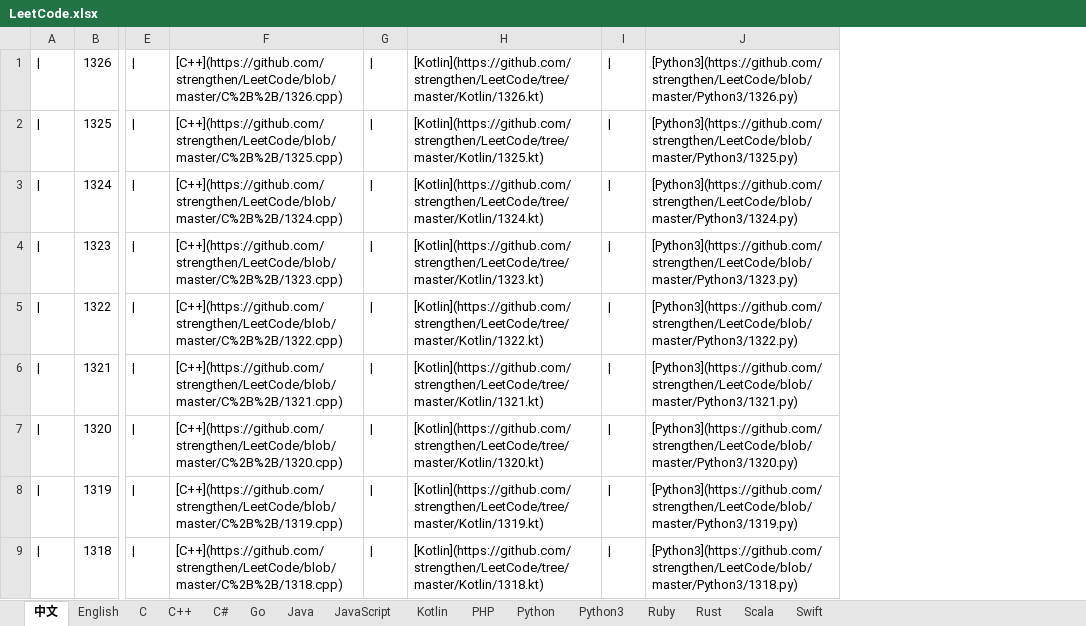
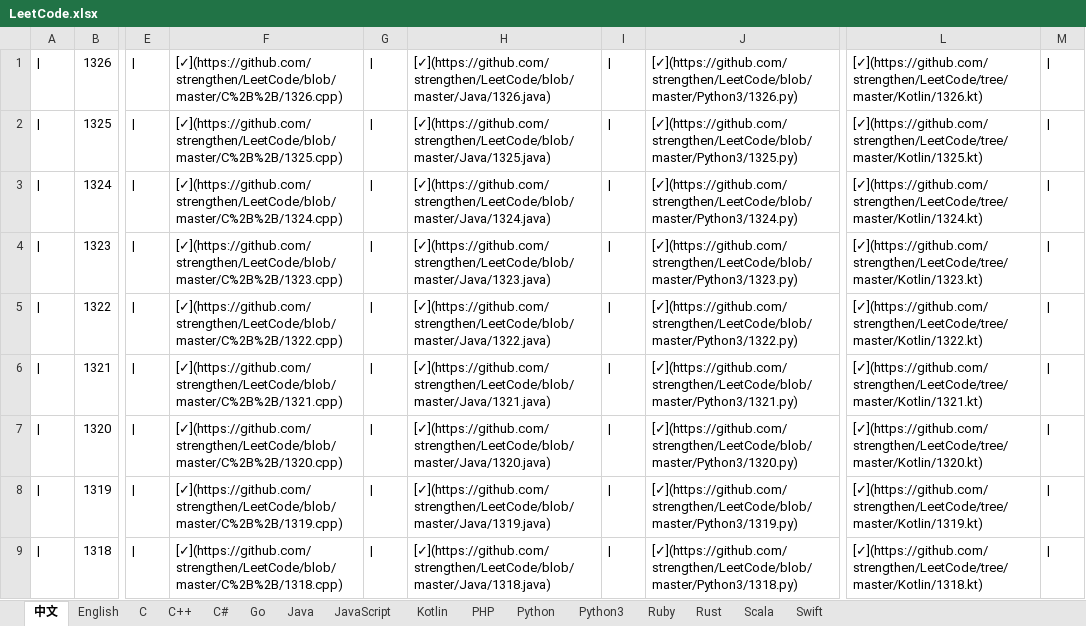
Before and after one commit to strengthen/LeetCode, an Excel workbook: MD/Image/LeetCode.xlsx, sheet 中文, drawn as a sheet; only a part is shown, gaps mark what is left out; values as stored, in another font and other column widths than the file's, no cell formats; removed rows and columns are numbered as before the commit, all else as after; the diff names each change by its address in the sheet, - before the commit and + after, or states it on an @@ line.

```diff
--- a/MD/Image/LeetCode.xlsx (sheet 中文)
+++ b/MD/Image/LeetCode.xlsx (sheet 中文)
-column F, rows 1-9: [C++](https://github.com/strengthen/LeetCode/blob/master/C%2B%2B/1326.cpp) | [C++](https://github.com/strengthen/LeetCode/blob/master/C%2B%2B/1325.cpp) | [C++](https://github.com/strengthen/LeetCode/blob/master/C%2B%2B/1324.cpp) | [C++](https://github.com/strengthen/LeetCode/blob/master/C%2B%2B/1323.cpp) | [C++](https://github.com/strengthen/LeetCode/blob/master/C%2B%2B/1322.cpp) | [C++](https://github.com/strengthen/LeetCode/blob/master/C%2B%2B/1321.cpp) | [C++](https://github.com/strengthen/LeetCode/blob/master/C%2B%2B/1320.cpp) | [C++](https://github.com/strengthen/LeetCode/blob/master/C%2B%2B/1319.cpp) | [C++](https://github.com/strengthen/LeetCode/blob/master/C%2B%2B/1318.cpp)
+column F, rows 1-9: [✓](https://github.com/strengthen/LeetCode/blob/master/C%2B%2B/1326.cpp) | [✓](https://github.com/strengthen/LeetCode/blob/master/C%2B%2B/1325.cpp) | [✓](https://github.com/strengthen/LeetCode/blob/master/C%2B%2B/1324.cpp) | [✓](https://github.com/strengthen/LeetCode/blob/master/C%2B%2B/1323.cpp) | [✓](https://github.com/strengthen/LeetCode/blob/master/C%2B%2B/1322.cpp) | [✓](https://github.com/strengthen/LeetCode/blob/master/C%2B%2B/1321.cpp) | [✓](https://github.com/strengthen/LeetCode/blob/master/C%2B%2B/1320.cpp) | [✓](https://github.com/strengthen/LeetCode/blob/master/C%2B%2B/1319.cpp) | [✓](https://github.com/strengthen/LeetCode/blob/master/C%2B%2B/1318.cpp)
-column H, rows 1-9: [Kotlin](https://github.com/strengthen/LeetCode/tree/master/Kotlin/1326.kt) | [Kotlin](https://github.com/strengthen/LeetCode/tree/master/Kotlin/1325.kt) | [Kotlin](https://github.com/strengthen/LeetCode/tree/master/Kotlin/1324.kt) | [Kotlin](https://github.com/strengthen/LeetCode/tree/master/Kotlin/1323.kt) | [Kotlin](https://github.com/strengthen/LeetCode/tree/master/Kotlin/1322.kt) | [Kotlin](https://github.com/strengthen/LeetCode/tree/master/Kotlin/1321.kt) | [Kotlin](https://github.com/strengthen/LeetCode/tree/master/Kotlin/1320.kt) | [Kotlin](https://github.com/strengthen/LeetCode/tree/master/Kotlin/1319.kt) | [Kotlin](https://github.com/strengthen/LeetCode/tree/master/Kotlin/1318.kt)
+column H, rows 1-9: [✓](https://github.com/strengthen/LeetCode/blob/master/Java/1326.java) | [✓](https://github.com/strengthen/LeetCode/blob/master/Java/1325.java) | [✓](https://github.com/strengthen/LeetCode/blob/master/Java/1324.java) | [✓](https://github.com/strengthen/LeetCode/blob/master/Java/1323.java) | [✓](https://github.com/strengthen/LeetCode/blob/master/Java/1322.java) | [✓](https://github.com/strengthen/LeetCode/blob/master/Java/1321.java) | [✓](https://github.com/strengthen/LeetCode/blob/master/Java/1320.java) | [✓](https://github.com/strengthen/LeetCode/blob/master/Java/1319.java) | [✓](https://github.com/strengthen/LeetCode/blob/master/Java/1318.java)
-column J, rows 1-9: [Python3](https://github.com/strengthen/LeetCode/blob/master/Python3/1326.py) | [Python3](https://github.com/strengthen/LeetCode/blob/master/Python3/1325.py) | [Python3](https://github.com/strengthen/LeetCode/blob/master/Python3/1324.py) | [Python3](https://github.com/strengthen/LeetCode/blob/master/Python3/1323.py) | [Python3](https://github.com/strengthen/LeetCode/blob/master/Python3/1322.py) | [Python3](https://github.com/strengthen/LeetCode/blob/master/Python3/1321.py) | [Python3](https://github.com/strengthen/LeetCode/blob/master/Python3/1320.py) | [Python3](https://github.com/strengthen/LeetCode/blob/master/Python3/1319.py) | [Python3](https://github.com/strengthen/LeetCode/blob/master/Python3/1318.py)
+column J, rows 1-9: [✓](https://github.com/strengthen/LeetCode/blob/master/Python3/1326.py) | [✓](https://github.com/strengthen/LeetCode/blob/master/Python3/1325.py) | [✓](https://github.com/strengthen/LeetCode/blob/master/Python3/1324.py) | [✓](https://github.com/strengthen/LeetCode/blob/master/Python3/1323.py) | [✓](https://github.com/strengthen/LeetCode/blob/master/Python3/1322.py) | [✓](https://github.com/strengthen/LeetCode/blob/master/Python3/1321.py) | [✓](https://github.com/strengthen/LeetCode/blob/master/Python3/1320.py) | [✓](https://github.com/strengthen/LeetCode/blob/master/Python3/1319.py) | [✓](https://github.com/strengthen/LeetCode/blob/master/Python3/1318.py)
+column L, rows 1-9: [✓](https://github.com/strengthen/LeetCode/tree/master/Kotlin/1326.kt) | [✓](https://github.com/strengthen/LeetCode/tree/master/Kotlin/1325.kt) | [✓](https://github.com/strengthen/LeetCode/tree/master/Kotlin/1324.kt) | [✓](https://github.com/strengthen/LeetCode/tree/master/Kotlin/1323.kt) | [✓](https://github.com/strengthen/LeetCode/tree/master/Kotlin/1322.kt) | [✓](https://github.com/strengthen/LeetCode/tree/master/Kotlin/1321.kt) | [✓](https://github.com/strengthen/LeetCode/tree/master/Kotlin/1320.kt) | [✓](https://github.com/strengthen/LeetCode/tree/master/Kotlin/1319.kt) | [✓](https://github.com/strengthen/LeetCode/tree/master/Kotlin/1318.kt)
+column M, rows 1-9: all |
```
Also changed, not shown: sheet English, sheet Kotlin, sheet Java, cell formats, 1 other file.
